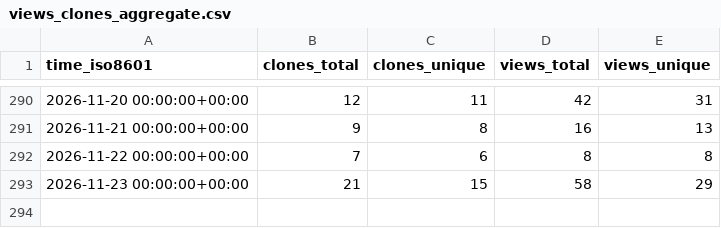
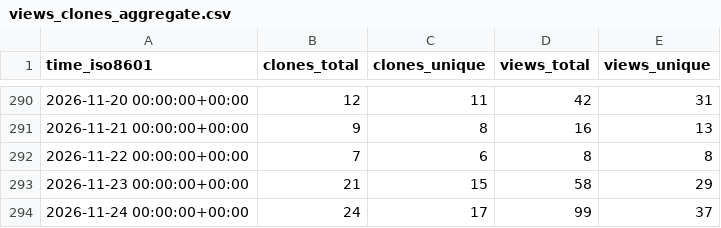
Before and after one commit to vmware/Holodeck, a CSV file: vmware/Holodeck/ghrs-data/views_clones_aggregate.csv, drawn as a sheet; only a part is shown, gaps mark what is left out.

```diff
--- a/vmware/Holodeck/ghrs-data/views_clones_aggregate.csv
+++ b/vmware/Holodeck/ghrs-data/views_clones_aggregate.csv
@@ -293 +293,2 @@ time_iso8601,clones_total,clones_unique,views_total,views_unique
 2026-11-23 00:00:00+00:00,21,15,58,29
+2026-11-24 00:00:00+00:00,24,17,99,37
```
Also changed, not shown: 1 other file.
